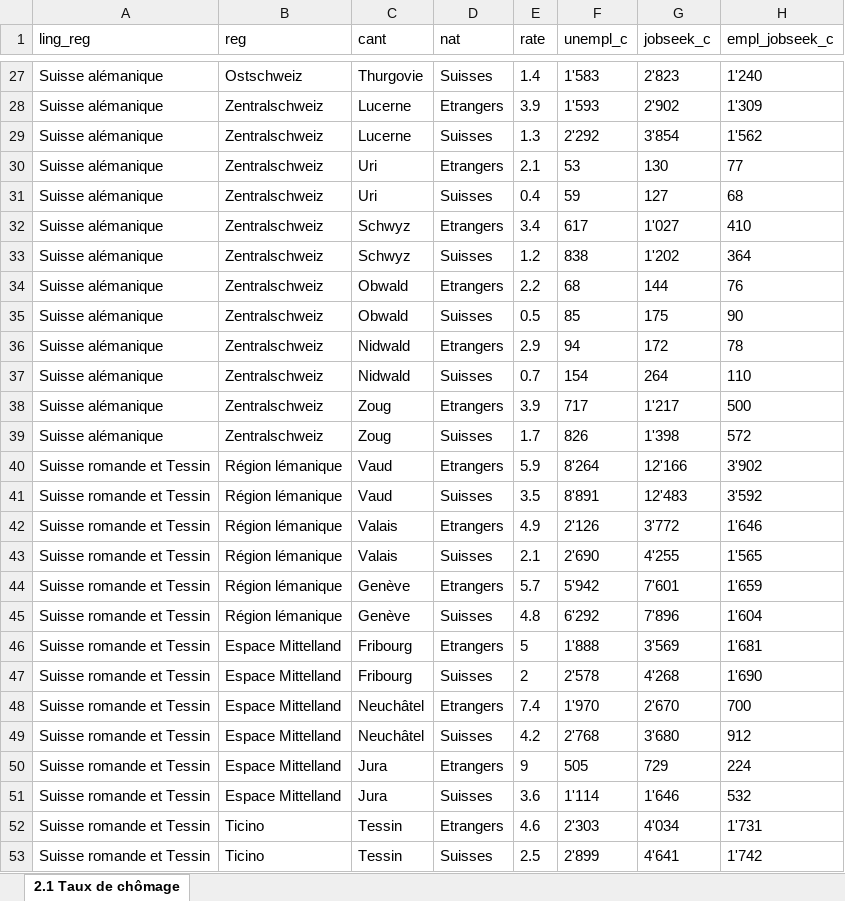
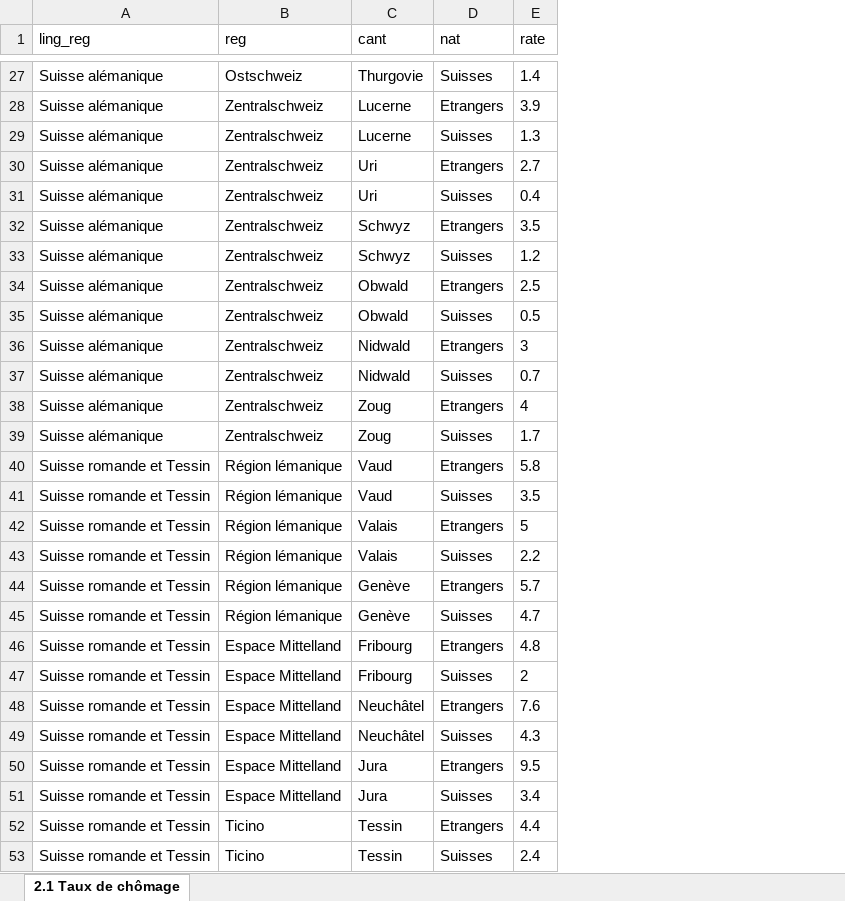
Before and after one commit to ChristianMct/ADA2017-Homeworks, an Excel workbook: 03 - Interactive Viz/amstat_nat.xlsx, sheet 2.1 Taux de chômage, drawn as a sheet; only a part is shown, gaps mark what is left out; values as stored, in another font and other column widths than the file's, no borders; the diff covers the shown part only; the diff names each change by its address in the sheet, - before the commit and + after, or states it on an @@ line.

```diff
--- a/03 - Interactive Viz/amstat_nat.xlsx (sheet 2.1 Taux de chômage)
+++ b/03 - Interactive Viz/amstat_nat.xlsx (sheet 2.1 Taux de chômage)
-column F (unempl_c), rows 27-53: 1'583 | 1'593 | 2'292 | 53 | 59 | 617 | 838 | 68 | 85 | 94 | 154 | 717 | 826 | 8'264 | 8'891 | 2'126 | 2'690 | 5'942 | 6'292 | 1'888 | 2'578 | 1'970 | 2'768 | 505 | 1'114 | 2'303 | 2'899
-column G (jobseek_c), rows 27-53: 2'823 | 2'902 | 3'854 | 130 | 127 | 1'027 | 1'202 | 144 | 175 | 172 | 264 | 1'217 | 1'398 | 12'166 | 12'483 | 3'772 | 4'255 | 7'601 | 7'896 | 3'569 | 4'268 | 2'670 | 3'680 | 729 | 1'646 | 4'034 | 4'641
-column H (empl_jobseek_c), rows 27-53: 1'240 | 1'309 | 1'562 | 77 | 68 | 410 | 364 | 76 | 90 | 78 | 110 | 500 | 572 | 3'902 | 3'592 | 1'646 | 1'565 | 1'659 | 1'604 | 1'681 | 1'690 | 700 | 912 | 224 | 532 | 1'731 | 1'742
-E30 (rate): 2.1
+E30 (rate): 2.7
-E32 (rate): 3.4
+E32 (rate): 3.5
-E34 (rate): 2.2
+E34 (rate): 2.5
-E36 (rate): 2.9
+E36 (rate): 3
-E38 (rate): 3.9
+E38 (rate): 4
-E40 (rate): 5.9
+E40 (rate): 5.8
-E42 (rate): 4.9
+E42 (rate): 5
-E43 (rate): 2.1
+E43 (rate): 2.2
-E45 (rate): 4.8
+E45 (rate): 4.7
-E46 (rate): 5
+E46 (rate): 4.8
-E48 (rate): 7.4
+E48 (rate): 7.6
-E49 (rate): 4.2
+E49 (rate): 4.3
-E50 (rate): 9
+E50 (rate): 9.5
-E51 (rate): 3.6
+E51 (rate): 3.4
-E52 (rate): 4.6
+E52 (rate): 4.4
-E53 (rate): 2.5
+E53 (rate): 2.4
```
Also changed, not shown: 15 edited cells elsewhere in this sheet, 03 - Interactive Viz/amstat_age.xlsx, 03 - Interactive Viz/amstat_all.xlsx, 1 other file.
